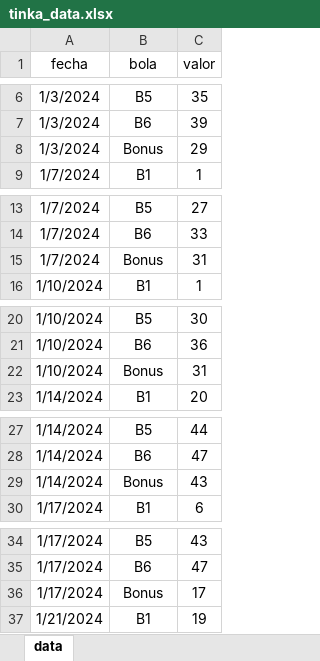
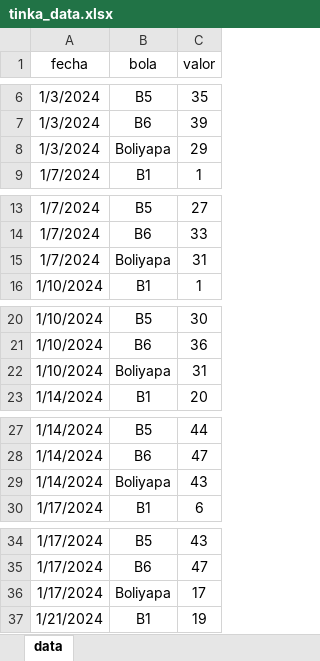
Before and after one commit to EmadScience31416/tinka-luck-model, an Excel workbook: data/tinka_data.xlsx, sheet data, drawn as a sheet; only a part is shown, gaps mark what is left out; values as stored, in another font and other column widths than the file's, no borders; table styles not drawn; the diff covers the shown part only; the diff names each change by its address in the sheet, - before the commit and + after, or states it on an @@ line.

```diff
--- a/data/tinka_data.xlsx (sheet data)
+++ b/data/tinka_data.xlsx (sheet data)
-B8 (bola): Bonus
+B8 (bola): Boliyapa
-B15 (bola): Bonus
+B15 (bola): Boliyapa
-B22 (bola): Bonus
+B22 (bola): Boliyapa
-B29 (bola): Bonus
+B29 (bola): Boliyapa
-B36 (bola): Bonus
+B36 (bola): Boliyapa
```
Also changed, not shown: 158 edited cells elsewhere in this sheet, 1 other file.
